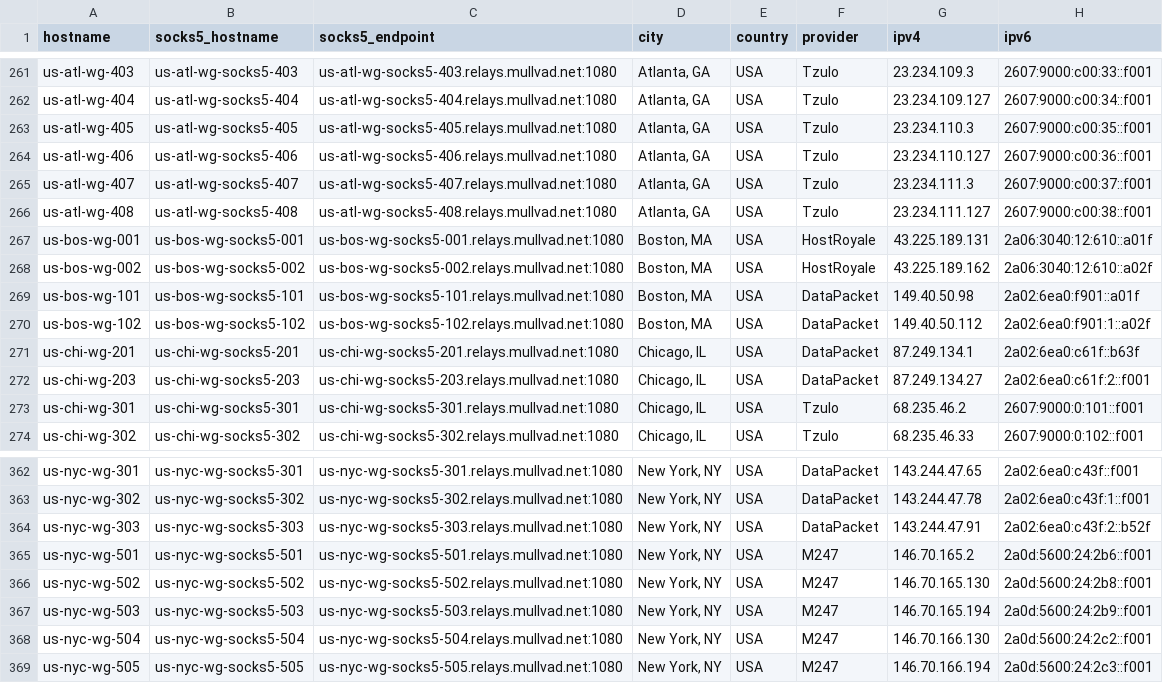
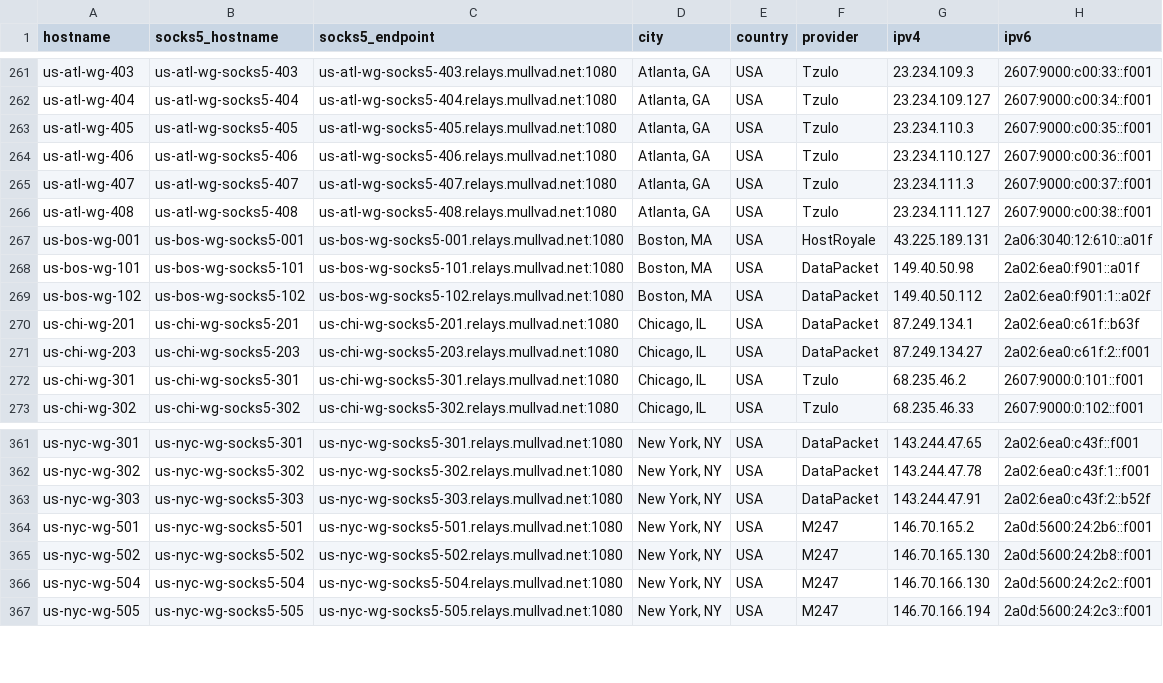
Before and after one commit to tommy-ca/mulvad-relay-list, a CSV file: relays.csv, drawn as a sheet; only a part is shown, gaps mark what is left out; the diff names each change by its address in the sheet, - before the commit and + after, or states it on an @@ line.

```diff
--- a/relays.csv
+++ b/relays.csv
-row 268: us-bos-wg-002 | us-bos-wg-socks5-002 | us-bos-wg-socks5-002.relays.mullvad.net:1080 | Boston, MA | USA | HostRoyale | 43.225.189.162 | 2a06:3040:12:610::a02f
-row 367: us-nyc-wg-503 | us-nyc-wg-socks5-503 | us-nyc-wg-socks5-503.relays.mullvad.net:1080 | New York, NY | USA | M247 | 146.70.165.194 | 2a0d:5600:24:2b9::f001
```
Also changed, not shown: 4 other files.
